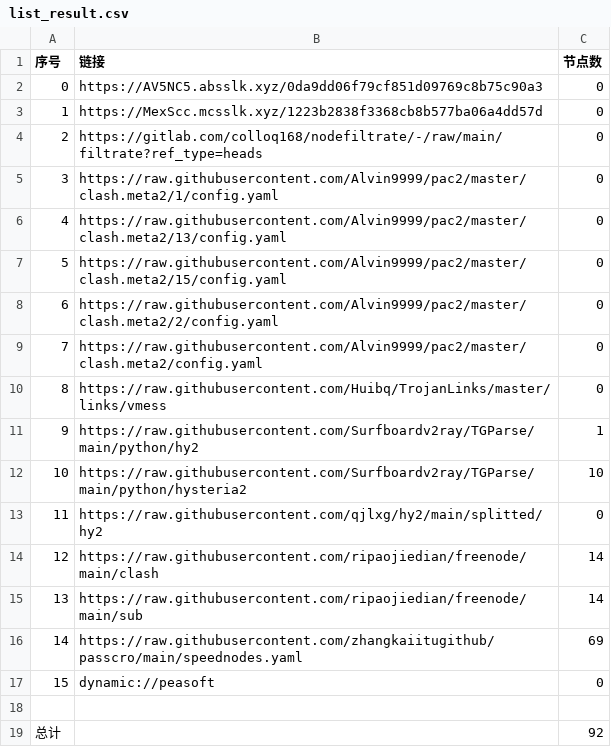
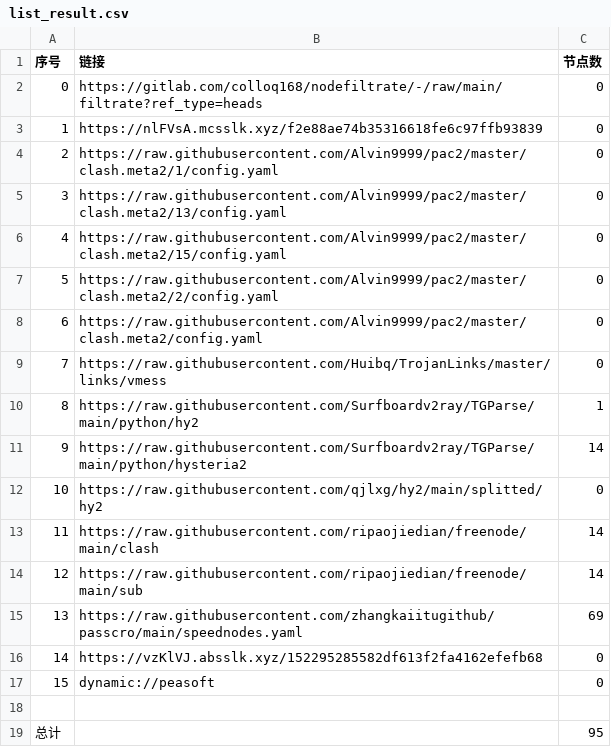
Before and after one commit to haygcao/NoMoreWalls, a CSV file: list_result.csv, drawn as a sheet; removed rows and columns are numbered as before the commit, all else as after; the diff names each change by its address in the sheet, - before the commit and + after, or states it on an @@ line.

```diff
--- a/list_result.csv
+++ b/list_result.csv
-row 2: 0 | https://AV5NC5.absslk.xyz/0da9dd06f79cf851d09769c8b75c90a3 | 0
-row 3: 1 | https://MexScc.mcsslk.xyz/1223b2838f3368cb8b577ba06a4dd57d | 0
@@ column A (序号) renumbered between rows 2 and 15 @@
+row 3: 1 | https://nlFVsA.mcsslk.xyz/f2e88ae74b35316618fe6c97ffb93839 | 0
-C11 (节点数): 10
+C11 (节点数): 14
+row 16: 14 | https://vzKlVJ.absslk.xyz/152295285582df613f2fa4162efefb68 | 0
-C19 (节点数): 92
+C19 (节点数): 95
```
Also changed, not shown: 23 other files.
